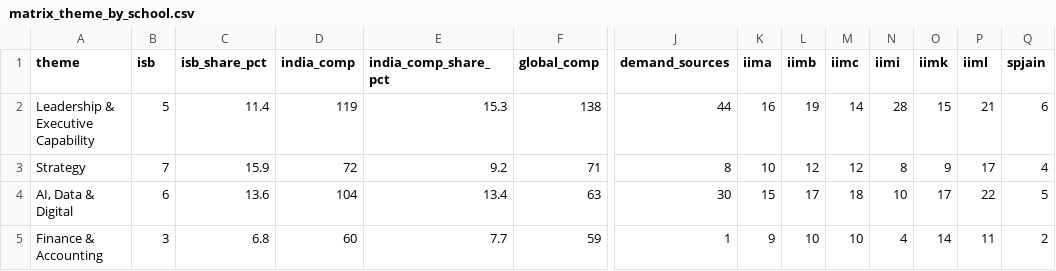
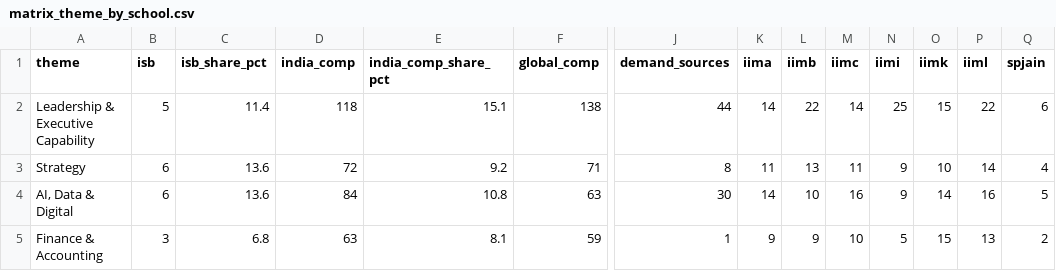
Before and after one commit to sumanthvedala/isb-execed-market, a CSV file: outputs/matrix_theme_by_school.csv, drawn as a sheet; only a part is shown, gaps mark what is left out; the diff covers the shown part only; the diff names each change by its address in the sheet, - before the commit and + after, or states it on an @@ line.

```diff
--- a/outputs/matrix_theme_by_school.csv
+++ b/outputs/matrix_theme_by_school.csv
-D2 (india_comp): 119
+D2 (india_comp): 118
-E2 (india_comp_share_pct): 15.3
+E2 (india_comp_share_pct): 15.1
-K2 (iima): 16
+K2 (iima): 14
-L2 (iimb): 19
+L2 (iimb): 22
-N2 (iimi): 28
+N2 (iimi): 25
-P2 (iiml): 21
+P2 (iiml): 22
-B3 (isb): 7
+B3 (isb): 6
-C3 (isb_share_pct): 15.9
+C3 (isb_share_pct): 13.6
-K3 (iima): 10
+K3 (iima): 11
-L3 (iimb): 12
+L3 (iimb): 13
-M3 (iimc): 12
+M3 (iimc): 11
-N3 (iimi): 8
+N3 (iimi): 9
-O3 (iimk): 9
+O3 (iimk): 10
-P3 (iiml): 17
+P3 (iiml): 14
-D4 (india_comp): 104
+D4 (india_comp): 84
-E4 (india_comp_share_pct): 13.4
+E4 (india_comp_share_pct): 10.8
-K4 (iima): 15
+K4 (iima): 14
-L4 (iimb): 17
+L4 (iimb): 10
-M4 (iimc): 18
+M4 (iimc): 16
-N4 (iimi): 10
+N4 (iimi): 9
-O4 (iimk): 17
+O4 (iimk): 14
-P4 (iiml): 22
+P4 (iiml): 16
-D5 (india_comp): 60
+D5 (india_comp): 63
-E5 (india_comp_share_pct): 7.7
+E5 (india_comp_share_pct): 8.1
-L5 (iimb): 10
+L5 (iimb): 9
-N5 (iimi): 4
+N5 (iimi): 5
-O5 (iimk): 14
+O5 (iimk): 15
-P5 (iiml): 11
+P5 (iiml): 13
```
Also changed, not shown: 58 edited cells elsewhere in this file, outputs/front_loading_new_products.csv, outputs/gap_register.csv, 14 other files.
